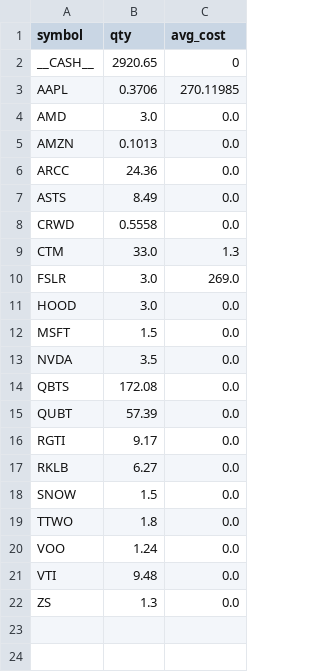
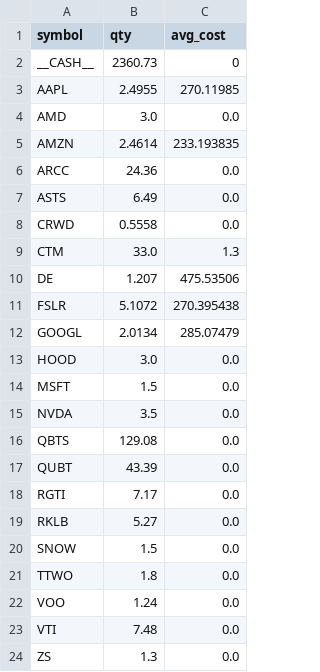
Before and after one commit to maximezac/alpacawireup, a CSV file: data/portfolios/portfolio_max_autotrader/positions.csv, drawn as a sheet.

```diff
--- a/data/portfolios/portfolio_max_autotrader/positions.csv
+++ b/data/portfolios/portfolio_max_autotrader/positions.csv
@@ -1,11 +1,13 @@
 symbol,qty,avg_cost
-__CASH__,2920.65,0
-AAPL,0.3706,270.11985
+__CASH__,2360.73,0
+AAPL,2.4955,270.11985
 AMD,3.0,0.0
-AMZN,0.1013,0.0
+AMZN,2.4614,233.193835
 ARCC,24.36,0.0
-ASTS,8.49,0.0
+ASTS,6.49,0.0
 CRWD,0.5558,0.0
 CTM,33.0,1.3
-FSLR,3.0,269.0
+DE,1.207,475.53506
+FSLR,5.1072,270.395438
+GOOGL,2.0134,285.07479
 HOOD,3.0,0.0
@@ -13,6 +15,6 @@ MSFT,1.5,0.0
 NVDA,3.5,0.0
-QBTS,172.08,0.0
-QUBT,57.39,0.0
-RGTI,9.17,0.0
-RKLB,6.27,0.0
+QBTS,129.08,0.0
+QUBT,43.39,0.0
+RGTI,7.17,0.0
+RKLB,5.27,0.0
 SNOW,1.5,0.0
@@ -20,3 +22,3 @@ TTWO,1.8,0.0
 VOO,1.24,0.0
-VTI,9.48,0.0
+VTI,7.48,0.0
 ZS,1.3,0.0
```
Also changed, not shown: data/portfolios/portfolio_max_autotrader/history.csv, data/portfolios/portfolio_paper_aggressive_trades/history.csv, 50 other files.
